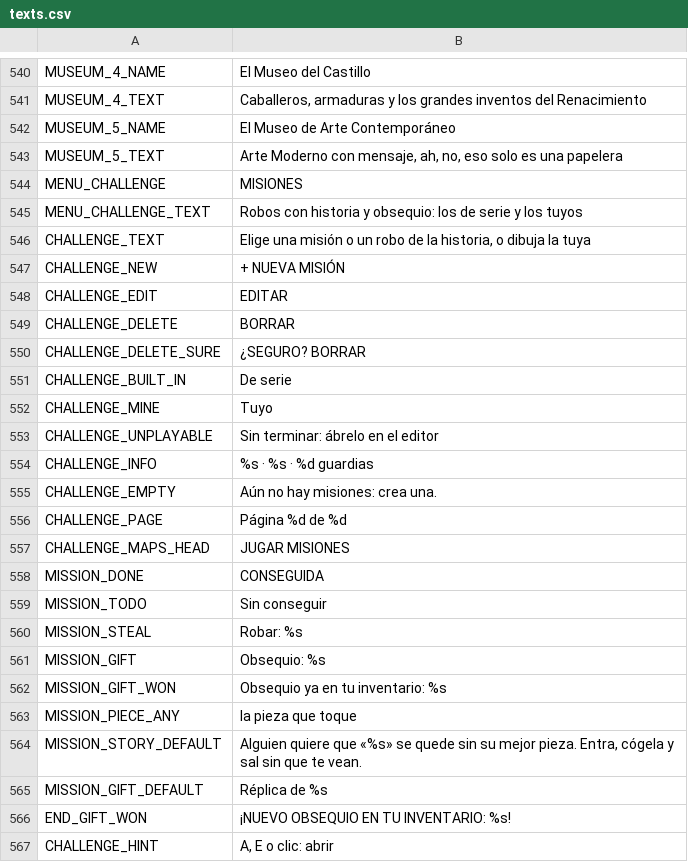
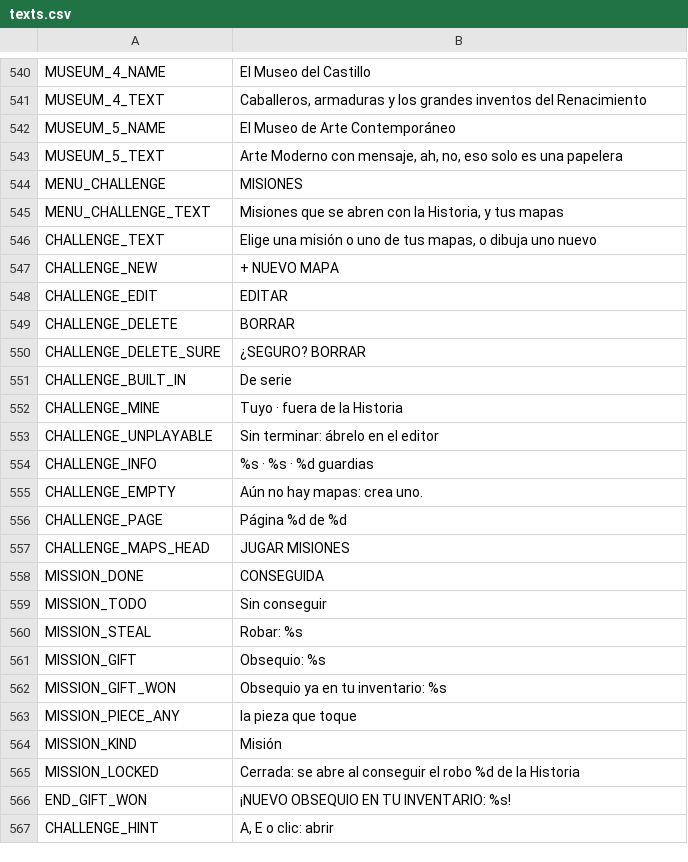
Before and after one commit to didelco/ladron, a CSV file: locale/texts.csv, drawn as a sheet; only a part is shown, gaps mark what is left out.

```diff
--- a/locale/texts.csv
+++ b/locale/texts.csv
@@ -560,5 +560,5 @@ MUSEUM_5_TEXT,"Arte Moderno con mensaje, ah, no, eso solo es una papelera"
 MENU_CHALLENGE,MISIONES
-MENU_CHALLENGE_TEXT,Robos con historia y obsequio: los de serie y los tuyos
-CHALLENGE_TEXT,"Elige una misión o un robo de la historia, o dibuja la tuya"
-CHALLENGE_NEW,+ NUEVA MISIÓN
+MENU_CHALLENGE_TEXT,"Misiones que se abren con la Historia, y tus mapas"
+CHALLENGE_TEXT,"Elige una misión o uno de tus mapas, o dibuja uno nuevo"
+CHALLENGE_NEW,+ NUEVO MAPA
 CHALLENGE_EDIT,EDITAR
@@ -567,6 +567,6 @@ CHALLENGE_DELETE_SURE,¿SEGURO? BORRAR
 CHALLENGE_BUILT_IN,De serie
-CHALLENGE_MINE,Tuyo
+CHALLENGE_MINE,Tuyo · fuera de la Historia
 CHALLENGE_UNPLAYABLE,Sin terminar: ábrelo en el editor
 CHALLENGE_INFO,%s · %s · %d guardias
-CHALLENGE_EMPTY,Aún no hay misiones: crea una.
+CHALLENGE_EMPTY,Aún no hay mapas: crea uno.
 CHALLENGE_PAGE,Página %d de %d
@@ -579,4 +579,4 @@ MISSION_GIFT_WON,Obsequio ya en tu inventario: %s
 MISSION_PIECE_ANY,la pieza que toque
-MISSION_STORY_DEFAULT,"Alguien quiere que «%s» se quede sin su mejor pieza. Entra, cógela y sal sin que te vean."
-MISSION_GIFT_DEFAULT,Réplica de %s
+MISSION_KIND,Misión
+MISSION_LOCKED,Cerrada: se abre al conseguir el robo %d de la Historia
 END_GIFT_WON,¡NUEVO OBSEQUIO EN TU INVENTARIO: %s!
```
Also changed, not shown: 5 other files.
